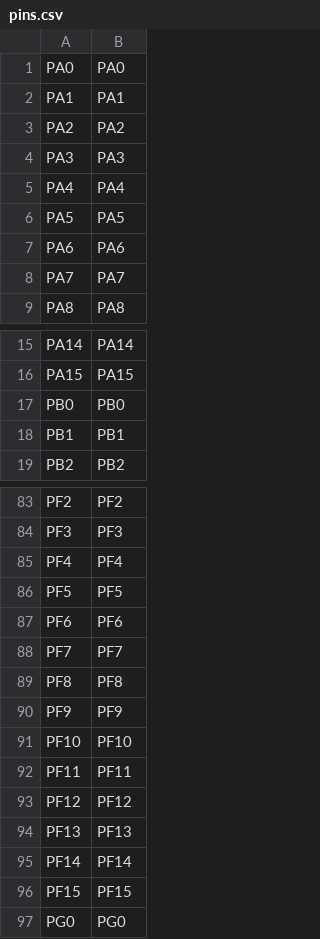
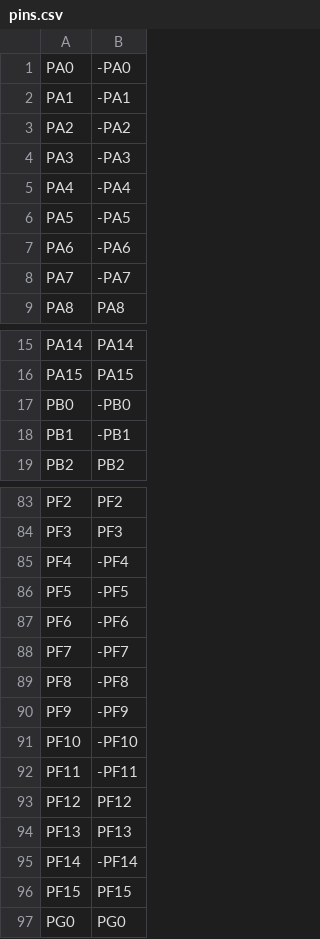
Before and after one commit to sdcnku/micropython, a CSV file: ports/stm32/boards/BORMIO/pins.csv, drawn as a sheet; only a part is shown, gaps mark what is left out; the diff covers the shown part only.

```diff
--- a/ports/stm32/boards/BORMIO/pins.csv
+++ b/ports/stm32/boards/BORMIO/pins.csv
@@ -1,9 +1,9 @@
-PA0,PA0
-PA1,PA1
-PA2,PA2
-PA3,PA3
-PA4,PA4
-PA5,PA5
-PA6,PA6
-PA7,PA7
+PA0,-PA0
+PA1,-PA1
+PA2,-PA2
+PA3,-PA3
+PA4,-PA4
+PA5,-PA5
+PA6,-PA6
+PA7,-PA7
 PA8,PA8
@@ -16,4 +16,4 @@ PA14,PA14
 PA15,PA15
-PB0,PB0
-PB1,PB1
+PB0,-PB0
+PB1,-PB1
 PB2,PB2
@@ -84,13 +84,13 @@ PF2,PF2
 PF3,PF3
-PF4,PF4
-PF5,PF5
-PF6,PF6
-PF7,PF7
-PF8,PF8
-PF9,PF9
-PF10,PF10
-PF11,PF11
+PF4,-PF4
+PF5,-PF5
+PF6,-PF6
+PF7,-PF7
+PF8,-PF8
+PF9,-PF9
+PF10,-PF10
+PF11,-PF11
 PF12,PF12
 PF13,PF13
-PF14,PF14
+PF14,-PF14
 PF15,PF15
```
Also changed, not shown: 16 edited cells elsewhere in this file, ports/stm32/boards/OPENMV4/pins.csv, ports/stm32/boards/OPENMV4P/pins.csv, 2 other files.
